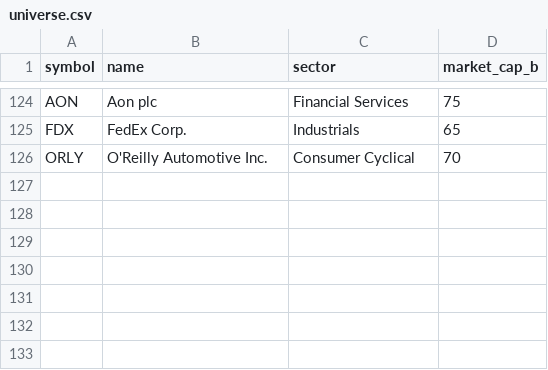
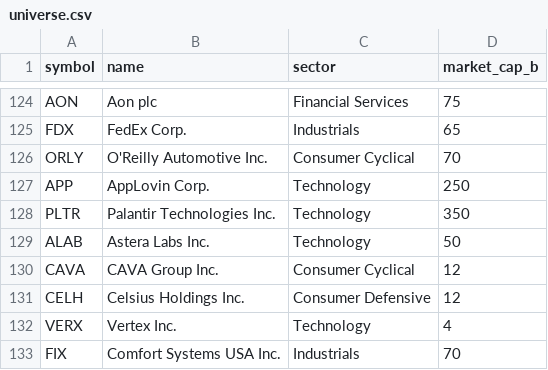
Before and after one commit to hokyun896kim/-, a CSV file: stocksystem/data/universe.csv, drawn as a sheet; only a part is shown, gaps mark what is left out.

```diff
--- a/stocksystem/data/universe.csv
+++ b/stocksystem/data/universe.csv
@@ -126 +126,8 @@ FDX,FedEx Corp.,Industrials,65
 ORLY,O'Reilly Automotive Inc.,Consumer Cyclical,70
+APP,AppLovin Corp.,Technology,250
+PLTR,Palantir Technologies Inc.,Technology,350
+ALAB,Astera Labs Inc.,Technology,50
+CAVA,CAVA Group Inc.,Consumer Cyclical,12
+CELH,Celsius Holdings Inc.,Consumer Defensive,12
+VERX,Vertex Inc.,Technology,4
+FIX,Comfort Systems USA Inc.,Industrials,70
```
Also changed, not shown: 5 other files.
